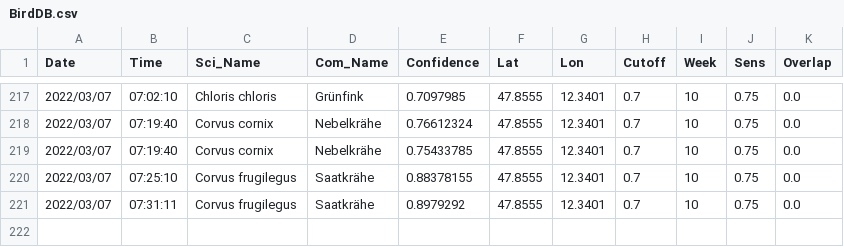
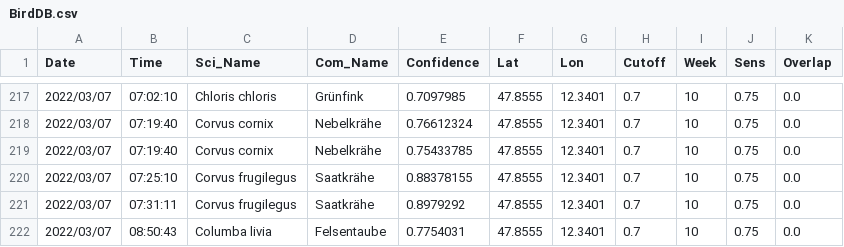
Before and after one commit to gitalm/BirdNetPiGitHub, a CSV file: BirdDB.csv, drawn as a sheet; only a part is shown, gaps mark what is left out.

Commit message:
BirdNET-PI Solar

```diff
--- a/BirdDB.csv
+++ b/BirdDB.csv
@@ -221 +221,2 @@ Date,Time,Sci_Name,Com_Name,Confidence,Lat,Lon,Cutoff,Week,Sens,Overlap
 2022/03/07,07:31:11,Corvus frugilegus,Saatkrähe,0.8979292,47.8555,12.3401,0.7,10,0.75,0.0
+2022/03/07,08:50:43,Columba livia,Felsentaube,0.7754031,47.8555,12.3401,0.7,10,0.75,0.0
```
Also changed, not shown: 2 other files.
